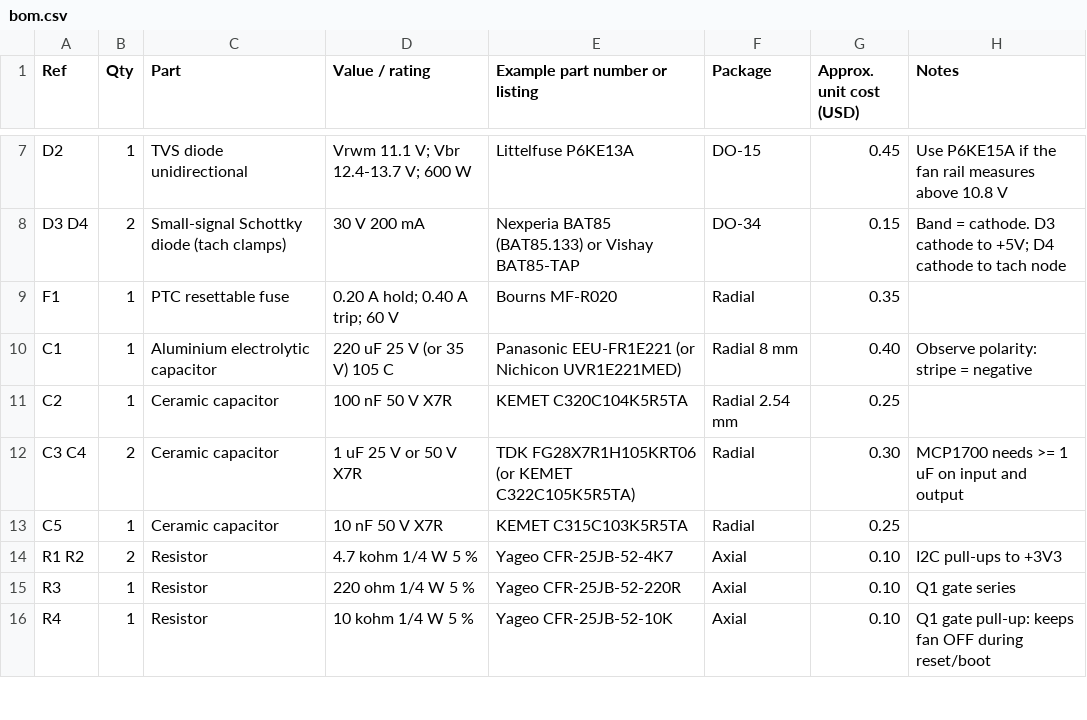
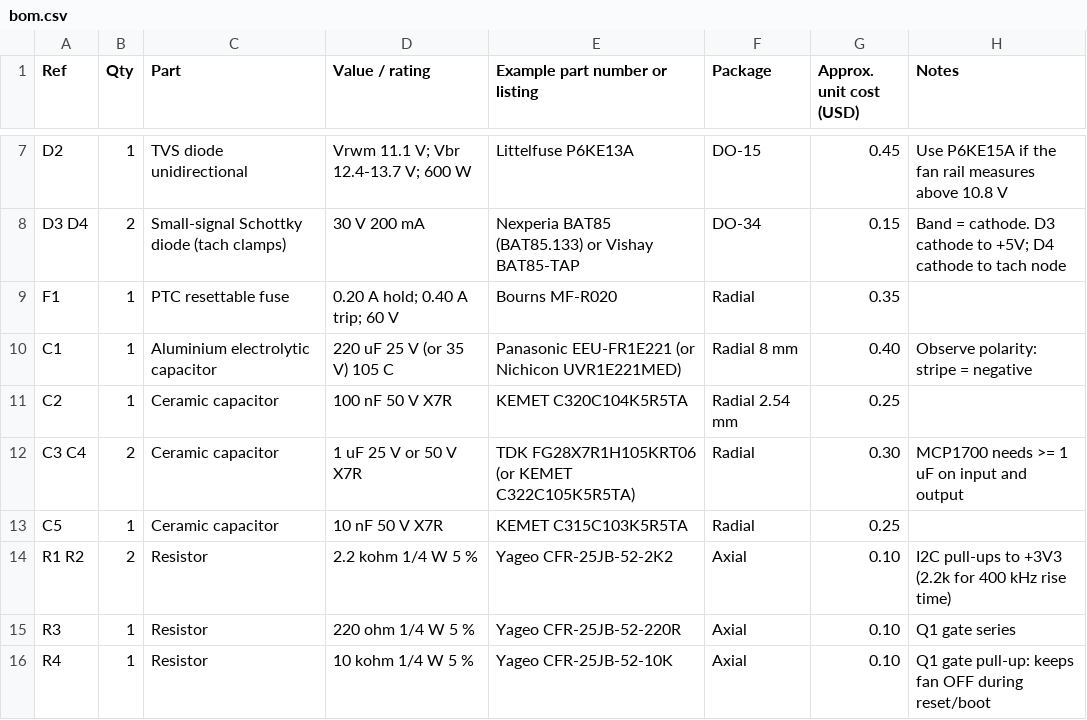
Before and after one commit to seesharp15/cloudline-fan-controller, a CSV file: hardware/bom.csv, drawn as a sheet; only a part is shown, gaps mark what is left out.

```diff
--- a/hardware/bom.csv
+++ b/hardware/bom.csv
@@ -13,3 +13,3 @@ C3 C4,2,Ceramic capacitor,1 uF 25 V or 50 V X7R,TDK FG28X7R1H105KRT06 (or KEMET
 C5,1,Ceramic capacitor,10 nF 50 V X7R,KEMET C315C103K5R5TA,Radial,0.25,
-R1 R2,2,Resistor,4.7 kohm 1/4 W 5 %,Yageo CFR-25JB-52-4K7,Axial,0.10,I2C pull-ups to +3V3
+R1 R2,2,Resistor,2.2 kohm 1/4 W 5 %,Yageo CFR-25JB-52-2K2,Axial,0.10,I2C pull-ups to +3V3 (2.2k for 400 kHz rise time)
 R3,1,Resistor,220 ohm 1/4 W 5 %,Yageo CFR-25JB-52-220R,Axial,0.10,Q1 gate series
```
Also changed, not shown: 14 other files.
